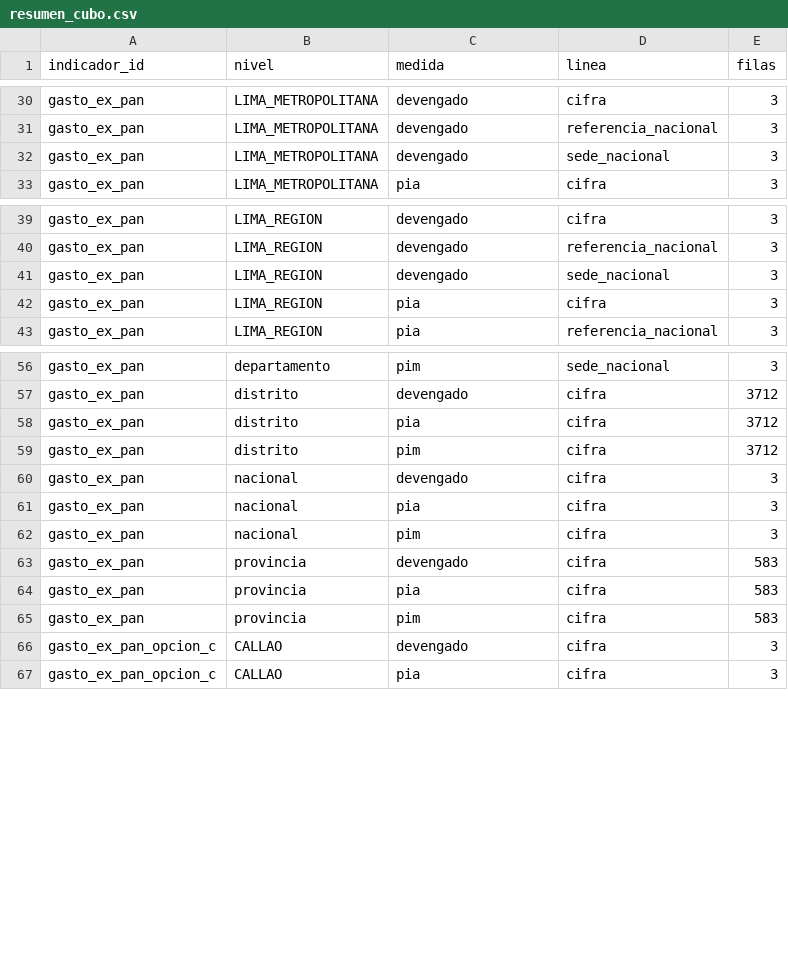
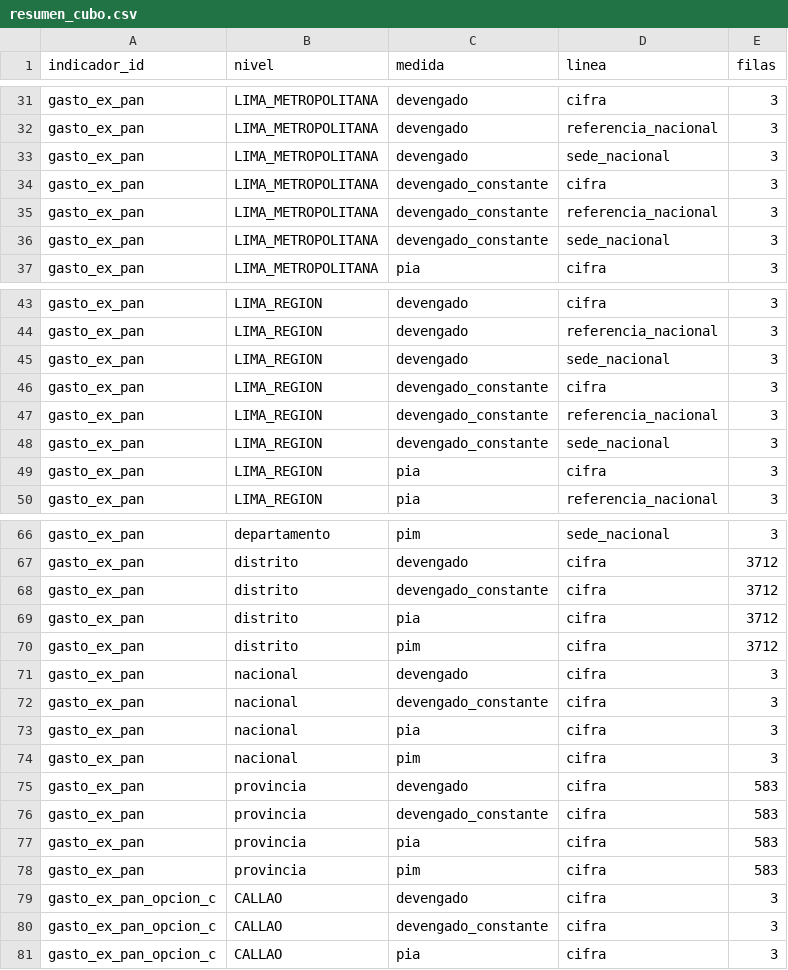
Before and after one commit to LaurenteEber/preguntale-al-peru, a CSV file: biblioteca/indicadores/revision/resumen_cubo.csv, drawn as a sheet; only a part is shown, gaps mark what is left out; the diff covers the shown part only.

```diff
--- a/biblioteca/indicadores/revision/resumen_cubo.csv
+++ b/biblioteca/indicadores/revision/resumen_cubo.csv
@@ -32,2 +33,5 @@ gasto_ex_pan,LIMA_METROPOLITANA,devengado,referencia_nacional,3
 gasto_ex_pan,LIMA_METROPOLITANA,devengado,sede_nacional,3
+gasto_ex_pan,LIMA_METROPOLITANA,devengado_constante,cifra,3
+gasto_ex_pan,LIMA_METROPOLITANA,devengado_constante,referencia_nacional,3
+gasto_ex_pan,LIMA_METROPOLITANA,devengado_constante,sede_nacional,3
 gasto_ex_pan,LIMA_METROPOLITANA,pia,cifra,3
@@ -41,2 +45,5 @@ gasto_ex_pan,LIMA_REGION,devengado,referencia_nacional,3
 gasto_ex_pan,LIMA_REGION,devengado,sede_nacional,3
+gasto_ex_pan,LIMA_REGION,devengado_constante,cifra,3
+gasto_ex_pan,LIMA_REGION,devengado_constante,referencia_nacional,3
+gasto_ex_pan,LIMA_REGION,devengado_constante,sede_nacional,3
 gasto_ex_pan,LIMA_REGION,pia,cifra,3
@@ -57,2 +67,3 @@ gasto_ex_pan,departamento,pim,sede_nacional,3
 gasto_ex_pan,distrito,devengado,cifra,3712
+gasto_ex_pan,distrito,devengado_constante,cifra,3712
 gasto_ex_pan,distrito,pia,cifra,3712
@@ -60,2 +71,3 @@ gasto_ex_pan,distrito,pim,cifra,3712
 gasto_ex_pan,nacional,devengado,cifra,3
+gasto_ex_pan,nacional,devengado_constante,cifra,3
 gasto_ex_pan,nacional,pia,cifra,3
@@ -63,2 +75,3 @@ gasto_ex_pan,nacional,pim,cifra,3
 gasto_ex_pan,provincia,devengado,cifra,583
+gasto_ex_pan,provincia,devengado_constante,cifra,583
 gasto_ex_pan,provincia,pia,cifra,583
@@ -66,2 +79,3 @@ gasto_ex_pan,provincia,pim,cifra,583
 gasto_ex_pan_opcion_c,CALLAO,devengado,cifra,3
+gasto_ex_pan_opcion_c,CALLAO,devengado_constante,cifra,3
 gasto_ex_pan_opcion_c,CALLAO,pia,cifra,3
```
Also changed, not shown: 16 added rows elsewhere in this file, 8 other files.
